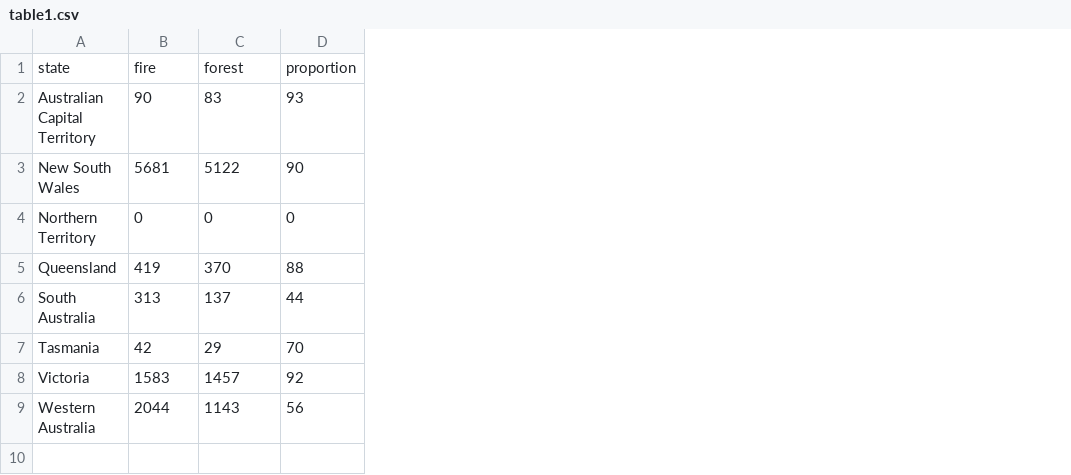
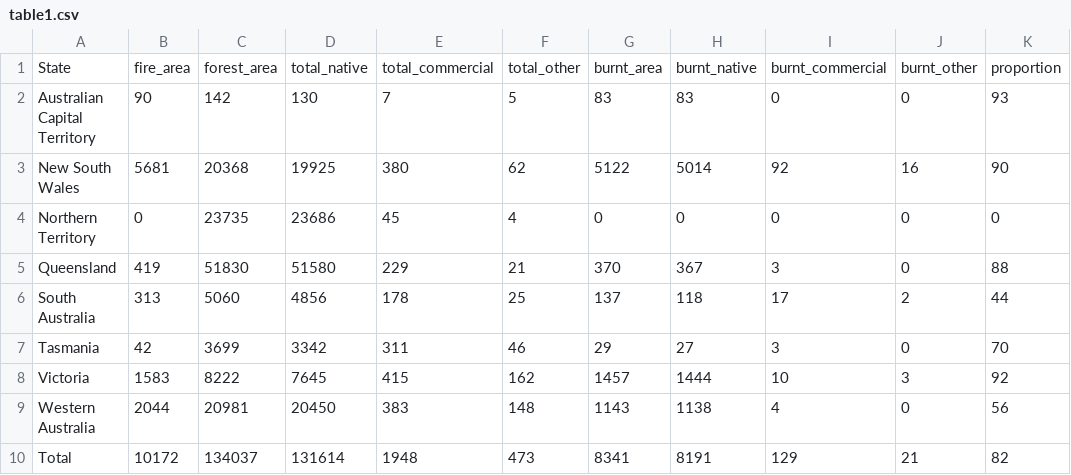
Before and after one commit to CyuuGit/FIT3179, a CSV file: data/table1.csv, drawn as a sheet; removed rows and columns are numbered as before the commit, all else as after; the diff names each change by its address in the sheet, - before the commit and + after, or states it on an @@ line.

Commit message:
Update charts and added data to forest

```diff
--- a/data/table1.csv
+++ b/data/table1.csv
+column C, rows 2-9: 142 | 20368 | 23735 | 51830 | 5060 | 3699 | 8222 | 20981
+column D, rows 2-9: 130 | 19925 | 23686 | 51580 | 4856 | 3342 | 7645 | 20450
+column E, rows 2-9: 7 | 380 | 45 | 229 | 178 | 311 | 415 | 383
+column F, rows 2-9: 5 | 62 | 4 | 21 | 25 | 46 | 162 | 148
+column H, rows 2-9: 83 | 5014 | 0 | 367 | 118 | 27 | 1444 | 1138
+column I, rows 2-9: 0 | 92 | 0 | 3 | 17 | 3 | 10 | 4
+column J, rows 2-9: 0 | 16 | 0 | 0 | 2 | 0 | 3 | 0
-row 1: state | fire | forest | proportion
+row 1: State | fire_area | forest_area | total_native | total_commercial | total_other | burnt_area | burnt_native | burnt_commercial | burnt_other | proportion
+row 10: Total | 10172 | 134037 | 131614 | 1948 | 473 | 8341 | 8191 | 129 | 21 | 82
```
Also changed, not shown: 5 other files.
